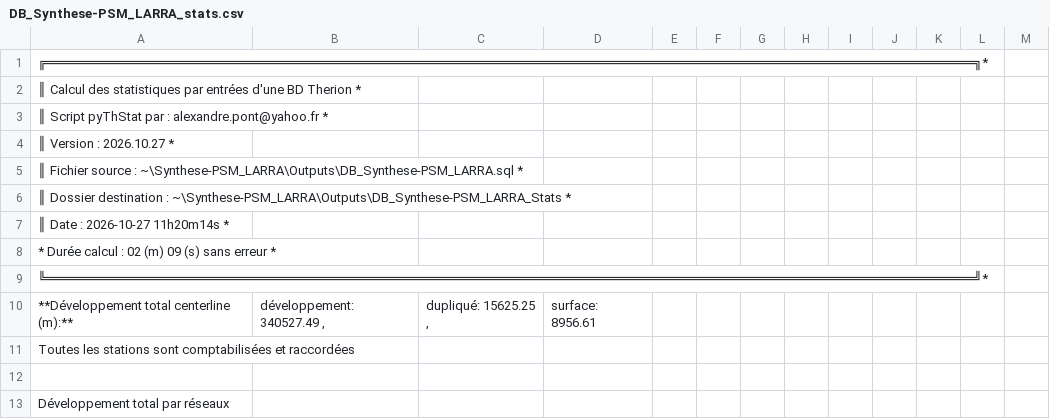
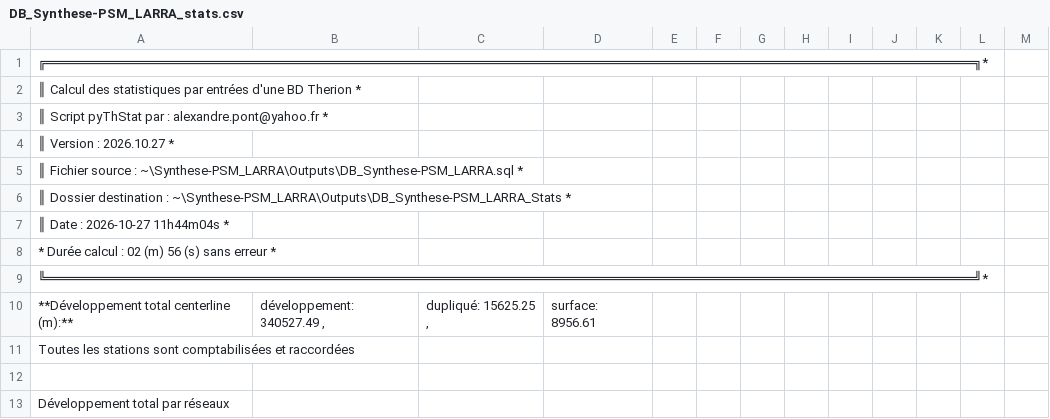
Before and after one commit to Alex38Lyon/Synthese-PSM_LARRA, a CSV file: Outputs/DB_Synthese-PSM_LARRA_Stats/DB_Synthese-PSM_LARRA_stats.csv, drawn as a sheet; only a part is shown.

```diff
--- a/Outputs/DB_Synthese-PSM_LARRA_Stats/DB_Synthese-PSM_LARRA_stats.csv
+++ b/Outputs/DB_Synthese-PSM_LARRA_Stats/DB_Synthese-PSM_LARRA_stats.csv
@@ -6,4 +6,4 @@
 ║       Dossier destination : ~\Synthese-PSM_LARRA\Outputs\DB_Synthese-PSM_LARRA_Stats                                *
-║       Date : 2026-10-27 11h20m14s                                                                                   *
-*       Durée calcul : 02 (m) 09 (s) sans erreur                                                                      *
+║       Date : 2026-10-27 11h44m04s                                                                                   *
+*       Durée calcul : 02 (m) 56 (s) sans erreur                                                                      *
 ╚════════════════════════════════════════════════════════════════════════════════════════════════════════════════════╝*
```
Also changed, not shown: 7 other files.
